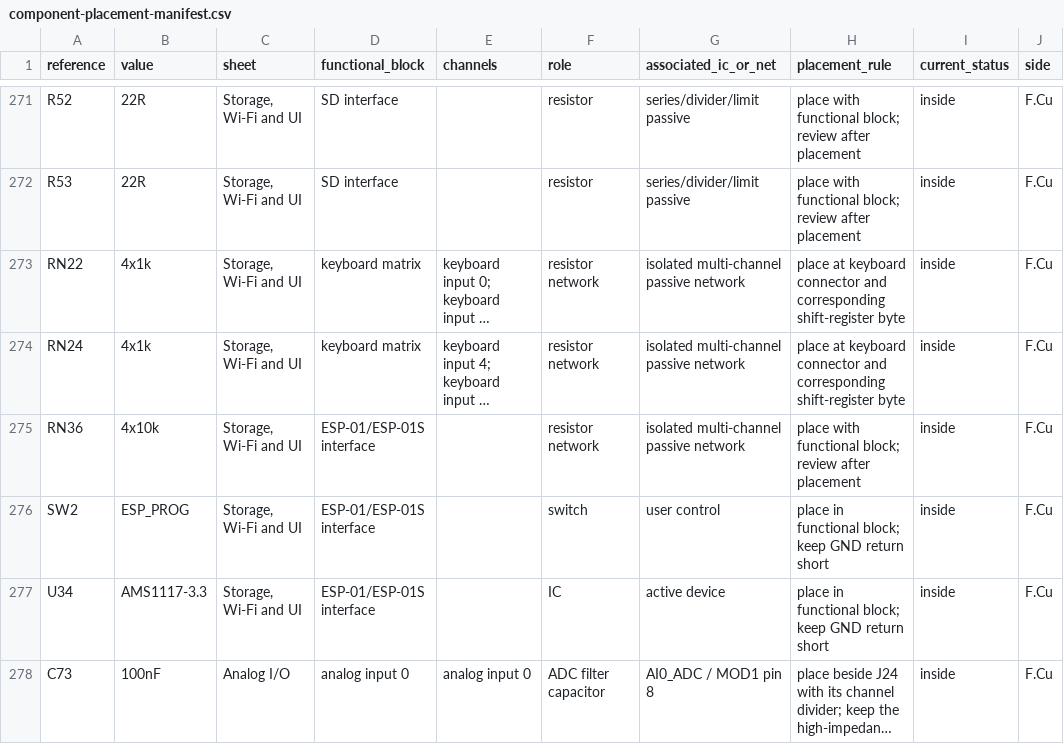
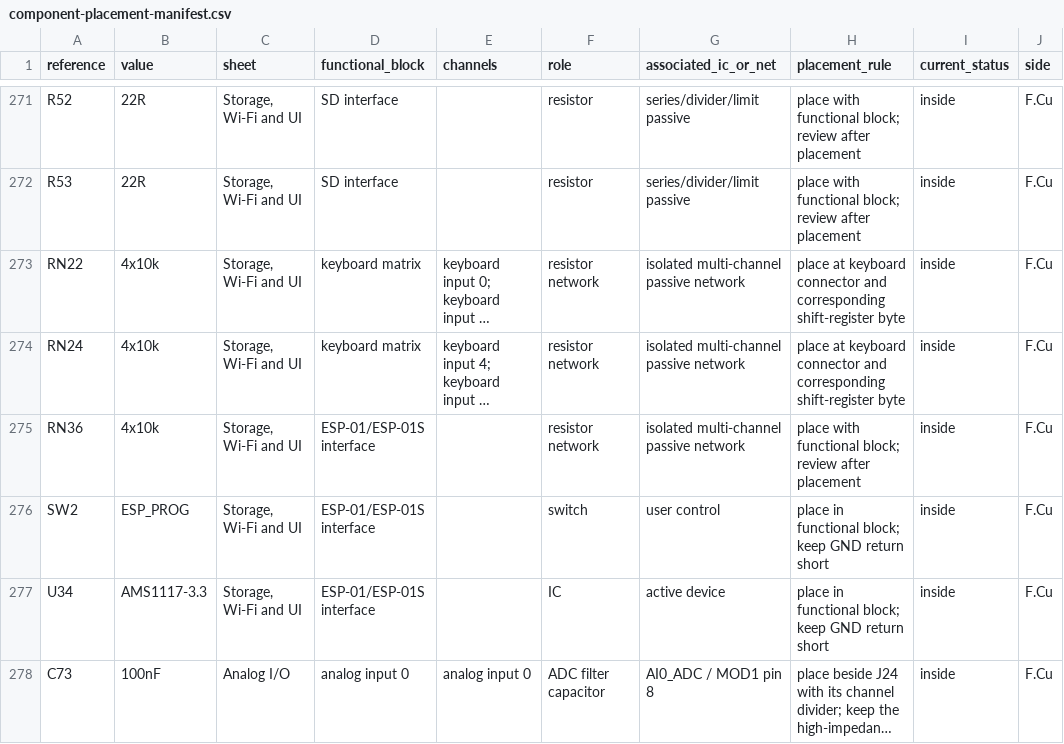
Before and after one commit to staskaaa-netizen/uCNC_Pi_Board, a CSV file: hardware/component-placement-manifest.csv, drawn as a sheet; only a part is shown, gaps mark what is left out; long unchanged cells end in …; the diff names each change by its address in the sheet, - before the commit and + after, or states it on an @@ line.

```diff
--- a/hardware/component-placement-manifest.csv
+++ b/hardware/component-placement-manifest.csv
-B273:B274 (value): 4x1k
+B273:B274 (value): 4x10k
```
Also changed, not shown: manufacturing/bom.csv, 19 other files.
